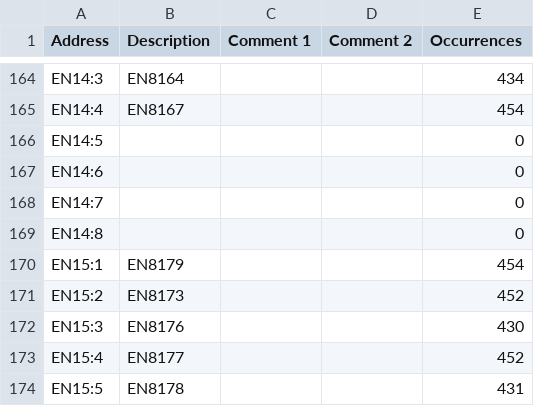
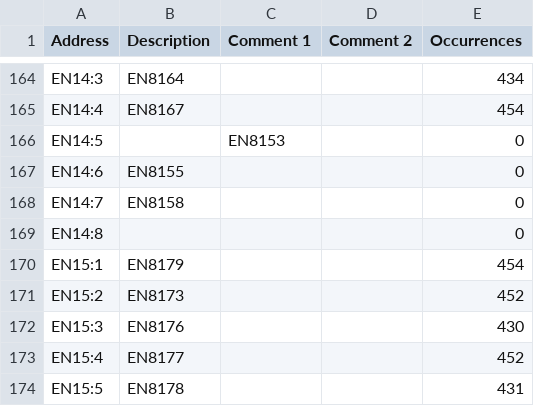
Before and after one commit to Shwam3/EASMData, a CSV file: EN Mappings.csv, drawn as a sheet; only a part is shown, gaps mark what is left out.

```diff
--- a/EN Mappings.csv
+++ b/EN Mappings.csv
@@ -165,5 +165,5 @@ EN14:3,EN8164,,,434
 EN14:4,EN8167,,,454
-EN14:5,,,,0
-EN14:6,,,,0
-EN14:7,,,,0
+EN14:5,,EN8153,,0
+EN14:6,EN8155,,,0
+EN14:7,EN8158,,,0
 EN14:8,,,,0
```
Also changed, not shown: CC Mappings.csv, LS Mappings.csv, 3 other files.
